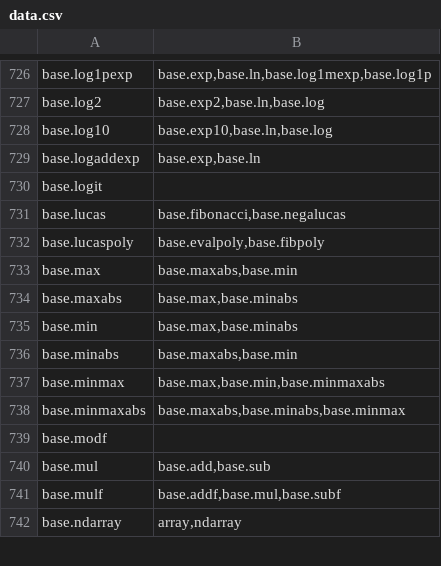
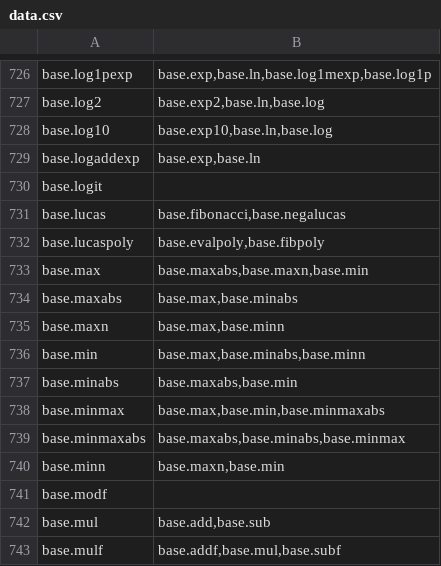
Before and after one commit to stdlib-js/namespace-alias2related, a CSV file: data/data.csv, drawn as a sheet; only a part is shown, gaps mark what is left out; the shorter side is filled out with more unchanged rows.

```diff
--- a/data/data.csv
+++ b/data/data.csv
@@ -732,5 +732,6 @@ base.lucas,"base.fibonacci,base.negalucas"
 base.lucaspoly,"base.evalpoly,base.fibpoly"
-base.max,"base.maxabs,base.min"
+base.max,"base.maxabs,base.maxn,base.min"
 base.maxabs,"base.max,base.minabs"
-base.min,"base.max,base.minabs"
+base.maxn,"base.max,base.minn"
+base.min,"base.max,base.minabs,base.minn"
 base.minabs,"base.maxabs,base.min"
@@ -738,2 +739,3 @@ base.minmax,"base.max,base.min,base.minmaxabs"
 base.minmaxabs,"base.maxabs,base.minabs,base.minmax"
+base.minn,"base.maxn,base.min"
 base.modf,""
```
Also changed, not shown: 1 other file.
